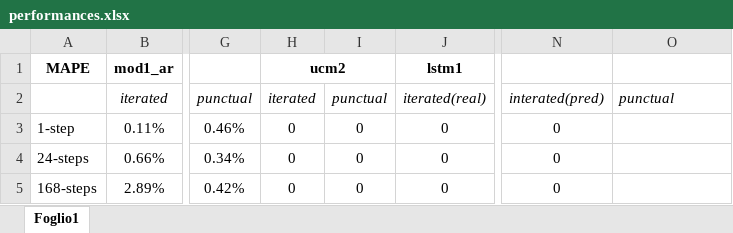
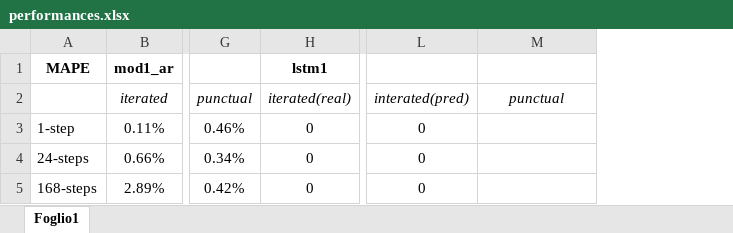
Before and after one commit to faber6911/venice-is-drowning, an Excel workbook: report/performances.xlsx, sheet Foglio1, drawn as a sheet; only a part is shown, gaps mark what is left out; values as stored, in another font and other column widths than the file's, no borders; removed rows and columns are numbered as before the commit, all else as after; the diff names each change by its address in the sheet, - before the commit and + after, or states it on an @@ line.

```diff
--- a/report/performances.xlsx (sheet Foglio1)
+++ b/report/performances.xlsx (sheet Foglio1)
-column H, rows 1-5: ucm2 | iterated | 0 | 0 | 0
-column I, rows 2-5: punctual | 0 | 0 | 0
-M2 alignment: left
+M2 alignment: center
```
Also changed, not shown: 23 other files.
